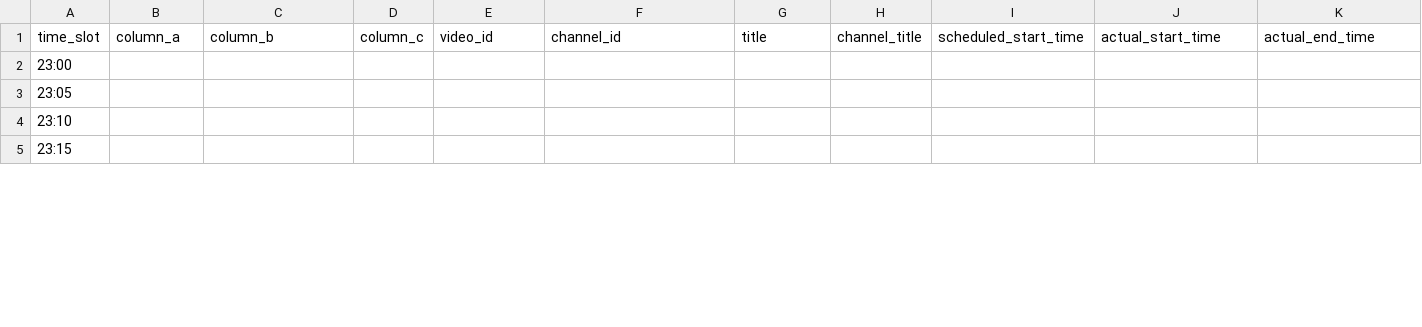
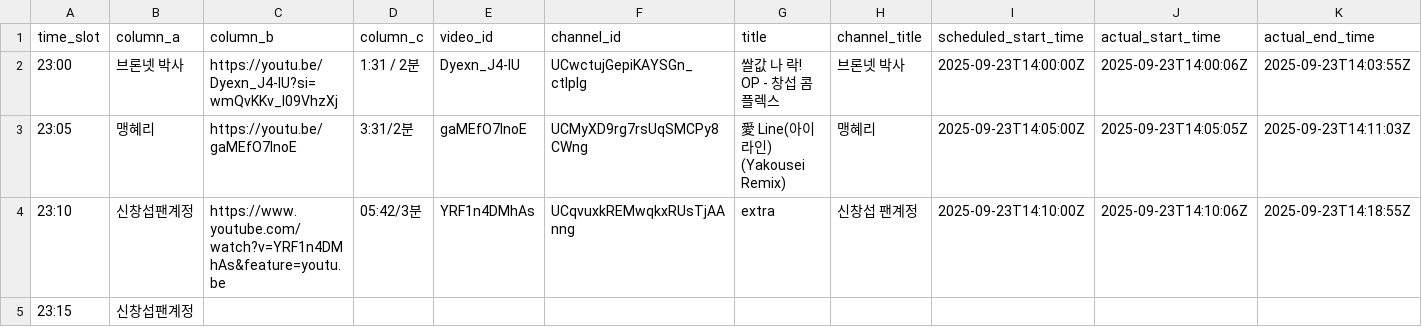
Before and after one commit to ChangpopWiki/premiere-relay-archive-data, a TSV file: 2025/09/2025-09-23.tsv, drawn as a sheet; only a part is shown; the diff covers the shown part only.

```diff
--- a/2025/09/2025-09-23.tsv
+++ b/2025/09/2025-09-23.tsv
@@ -1,5 +1,5 @@
 time_slot	column_a	column_b	column_c	video_id	channel_id	title	channel_title	scheduled_start_time	actual_start_time	actual_end_time
-23:00										
-23:05										
-23:10										
-23:15										
+23:00	"브론넷 박사"	https://youtu.be/Dyexn_J4-IU?si=wmQvKKv_I09VhzXj	"1:31 / 2분"	Dyexn_J4-IU	UCwctujGepiKAYSGn_ctlplg	"쌀값 나 락! OP - 창섭 콤플렉스"	"브론넷 박사"	2025-09-23T14:00:00Z	2025-09-23T14:00:06Z	2025-09-23T14:03:55Z
+23:05	맹혜리	https://youtu.be/gaMEfO7lnoE	3:31/2분	gaMEfO7lnoE	UCMyXD9rg7rsUqSMCPy8CWng	"愛 Line(아이 라인) (Yakousei Remix)"	맹혜리	2025-09-23T14:05:00Z	2025-09-23T14:05:05Z	2025-09-23T14:11:03Z
+23:10	신창섭팬계정	https://www.youtube.com/watch?v=YRF1n4DMhAs&feature=youtu.be	05:42/3분	YRF1n4DMhAs	UCqvuxkREMwqkxRUsTjAAnng	extra	"신창섭 팬계정"	2025-09-23T14:10:00Z	2025-09-23T14:10:06Z	2025-09-23T14:18:55Z
+23:15	신창섭팬계정									
```
Also changed, not shown: 30 edited cells elsewhere in this file, 1 other file.
